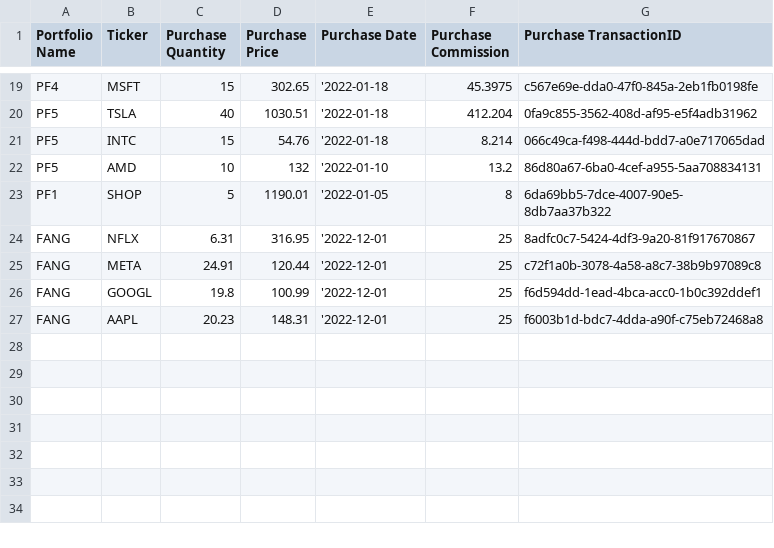
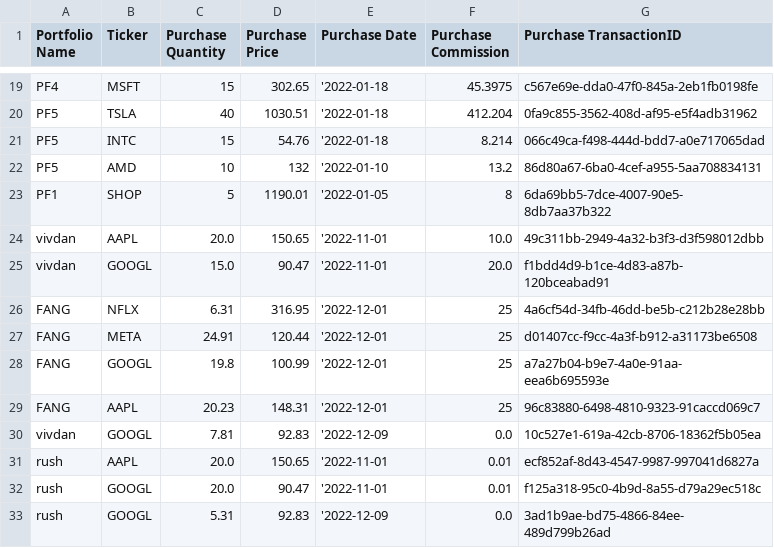
Before and after one commit to viv-dan/PortfolioManagement_Assignment6, a CSV file: FlexiblePortfolioPurchaseHistory.csv, drawn as a sheet; only a part is shown, gaps mark what is left out.

```diff
--- a/FlexiblePortfolioPurchaseHistory.csv
+++ b/FlexiblePortfolioPurchaseHistory.csv
@@ -23,5 +23,11 @@ PF5,AMD,10,132,'2022-01-10,13.2,86d80a67-6ba0-4cef-a955-5aa708834131
 PF1,SHOP,5,1190.01,'2022-01-05,8,6da69bb5-7dce-4007-90e5-8db7aa37b322
-FANG,NFLX,6.31,316.95,'2022-12-01,25,8adfc0c7-5424-4df3-9a20-81f917670867
-FANG,META,24.91,120.44,'2022-12-01,25,c72f1a0b-3078-4a58-a8c7-38b9b97089c8
-FANG,GOOGL,19.8,100.99,'2022-12-01,25,f6d594dd-1ead-4bca-acc0-1b0c392ddef1
-FANG,AAPL,20.23,148.31,'2022-12-01,25,f6003b1d-bdc7-4dda-a90f-c75eb72468a8
+vivdan,AAPL,20.0,150.65,'2022-11-01,10.0,49c311bb-2949-4a32-b3f3-d3f598012dbb
+vivdan,GOOGL,15.0,90.47,'2022-11-01,20.0,f1bdd4d9-b1ce-4d83-a87b-120bceabad91
+FANG,NFLX,6.31,316.95,'2022-12-01,25,4a6cf54d-34fb-46dd-be5b-c212b28e28bb
+FANG,META,24.91,120.44,'2022-12-01,25,d01407cc-f9cc-4a3f-b912-a31173be6508
+FANG,GOOGL,19.8,100.99,'2022-12-01,25,a7a27b04-b9e7-4a0e-91aa-eea6b695593e
+FANG,AAPL,20.23,148.31,'2022-12-01,25,96c83880-6498-4810-9323-91caccd069c7
+vivdan,GOOGL,7.81,92.83,'2022-12-09,0.0,10c527e1-619a-42cb-8706-18362f5b05ea
+rush,AAPL,20.0,150.65,'2022-11-01,0.01,ecf852af-8d43-4547-9987-997041d6827a
+rush,GOOGL,20.0,90.47,'2022-11-01,0.01,f125a318-95c0-4b9d-8a55-d79a29ec518c
+rush,GOOGL,5.31,92.83,'2022-12-09,0.0,3ad1b9ae-bd75-4866-84ee-489d799b26ad
```
Also changed, not shown: FlexiblePortfolioCurrentComposition.csv, FlexiblePortfolioSellHistory.csv, 2 other files.
